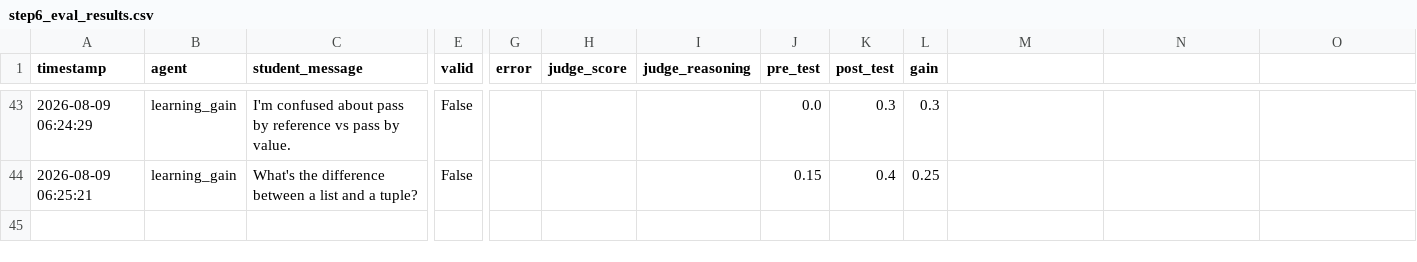
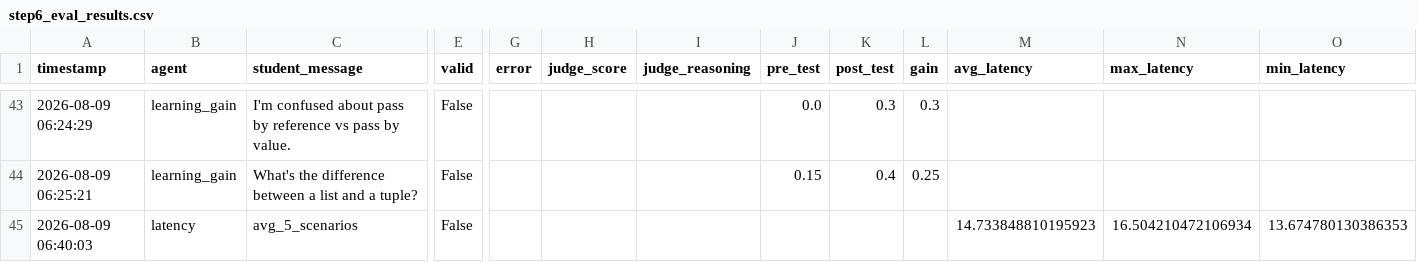
Before and after one commit to sandeshkg/gentut, a CSV file: step6_eval_results.csv, drawn as a sheet; only a part is shown, gaps mark what is left out; rows hold the shown columns only; the diff names each change by its address in the sheet, - before the commit and + after, or states it on an @@ line.

Commit message:
Step 6 complete: full eval suite saved — fidelity, pedagogical quality, learning gain, latency

```diff
--- a/step6_eval_results.csv
+++ b/step6_eval_results.csv
-M1: (empty)
+M1: avg_latency
-N1: (empty)
+N1: max_latency
-O1: (empty)
+O1: min_latency
+row 45: 2026-08-09 06:40:03 | latency | avg_5_scenarios | False |  |  |  |  |  |  | 14.733848810195923 | 16.504210472106934 | 13.674780130386353
```
Also changed, not shown: 1 other file.
